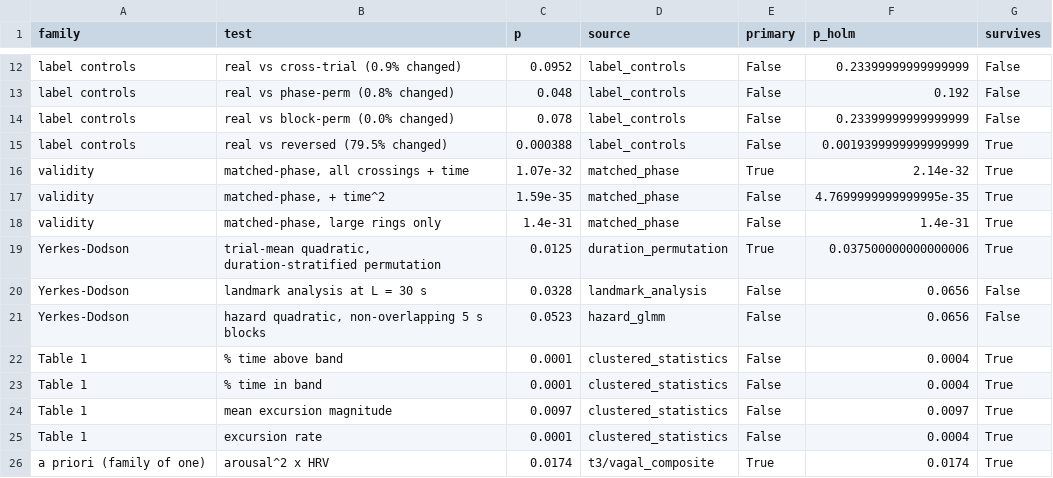
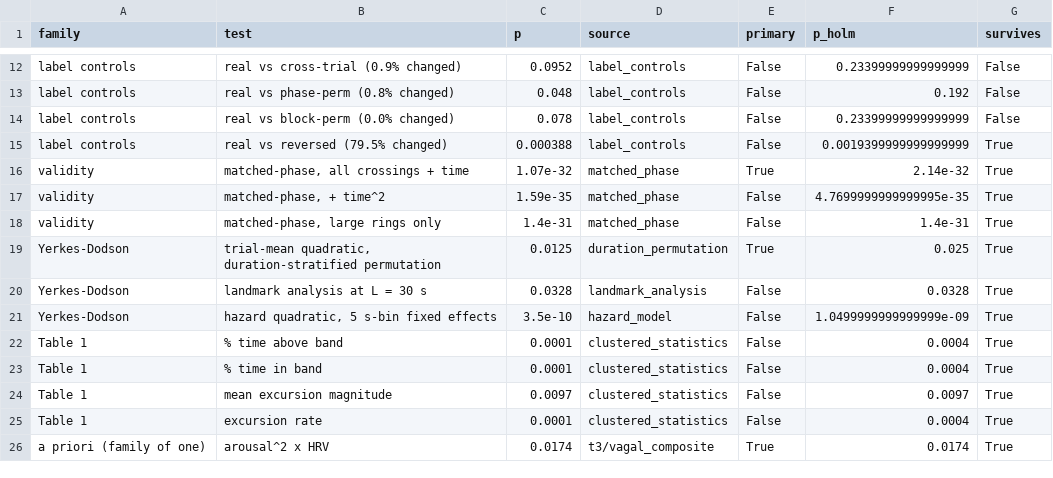
Before and after one commit to anirudhmn/ArousalDecoding, a CSV file: analyses/results/multiplicity.csv, drawn as a sheet; only a part is shown, gaps mark what is left out.

```diff
--- a/analyses/results/multiplicity.csv
+++ b/analyses/results/multiplicity.csv
@@ -18,5 +18,5 @@ validity,"matched-phase, + time^2",1.59e-35,matched_phase,False,4.76999999999999
 validity,"matched-phase, large rings only",1.4e-31,matched_phase,False,1.4e-31,True
-Yerkes-Dodson,"trial-mean quadratic, duration-stratified permutation",0.0125,duration_permutation,True,0.037500000000000006,True
-Yerkes-Dodson,landmark analysis at L = 30 s,0.0328,landmark_analysis,False,0.0656,False
-Yerkes-Dodson,"hazard quadratic, non-overlapping 5 s blocks",0.0523,hazard_glmm,False,0.0656,False
+Yerkes-Dodson,"trial-mean quadratic, duration-stratified permutation",0.0125,duration_permutation,True,0.025,True
+Yerkes-Dodson,landmark analysis at L = 30 s,0.0328,landmark_analysis,False,0.0328,True
+Yerkes-Dodson,"hazard quadratic, 5 s-bin fixed effects",3.5e-10,hazard_model,False,1.0499999999999999e-09,True
 Table 1,% time above band,0.0001,clustered_statistics,False,0.0004,True
```
Also changed, not shown: analyses/results/hazard_glmm_curvature.csv, 6 other files.
